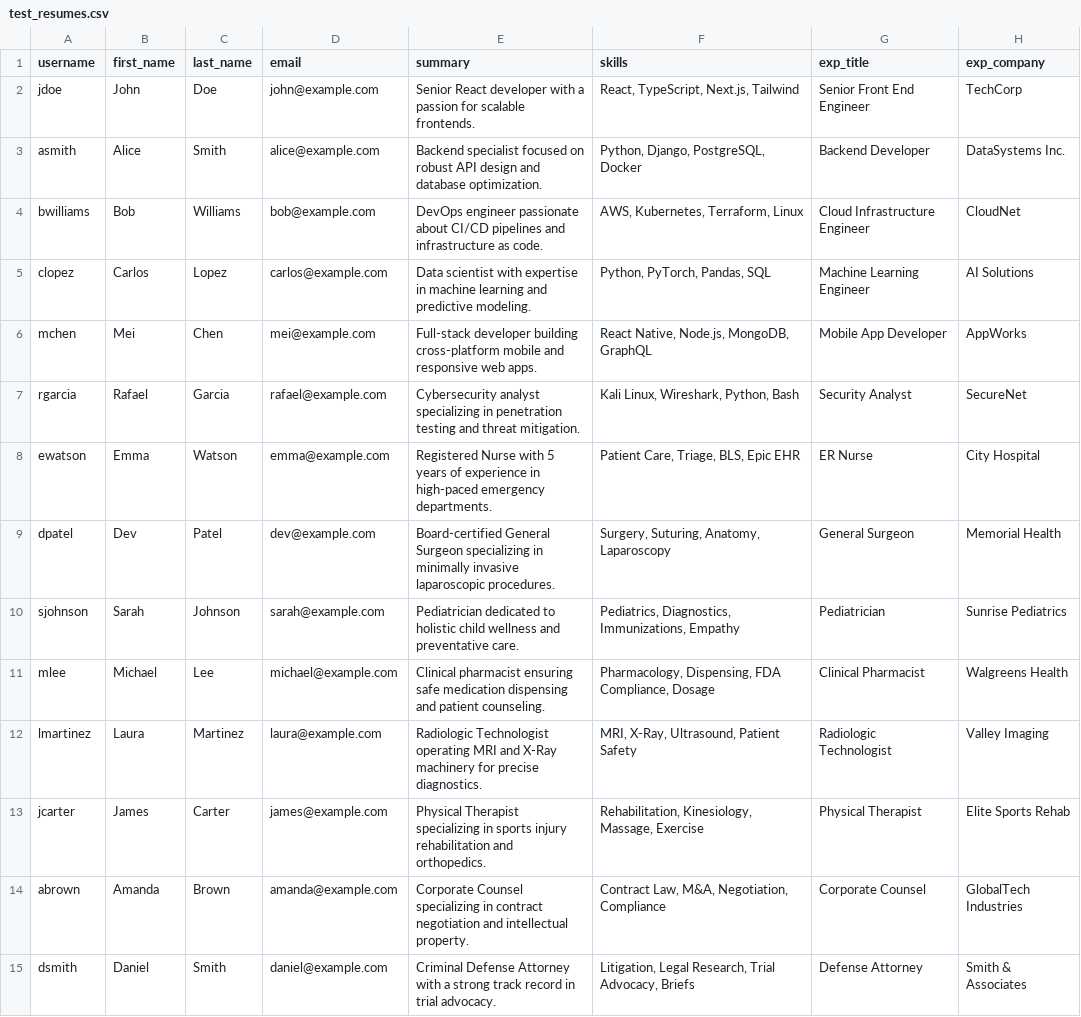
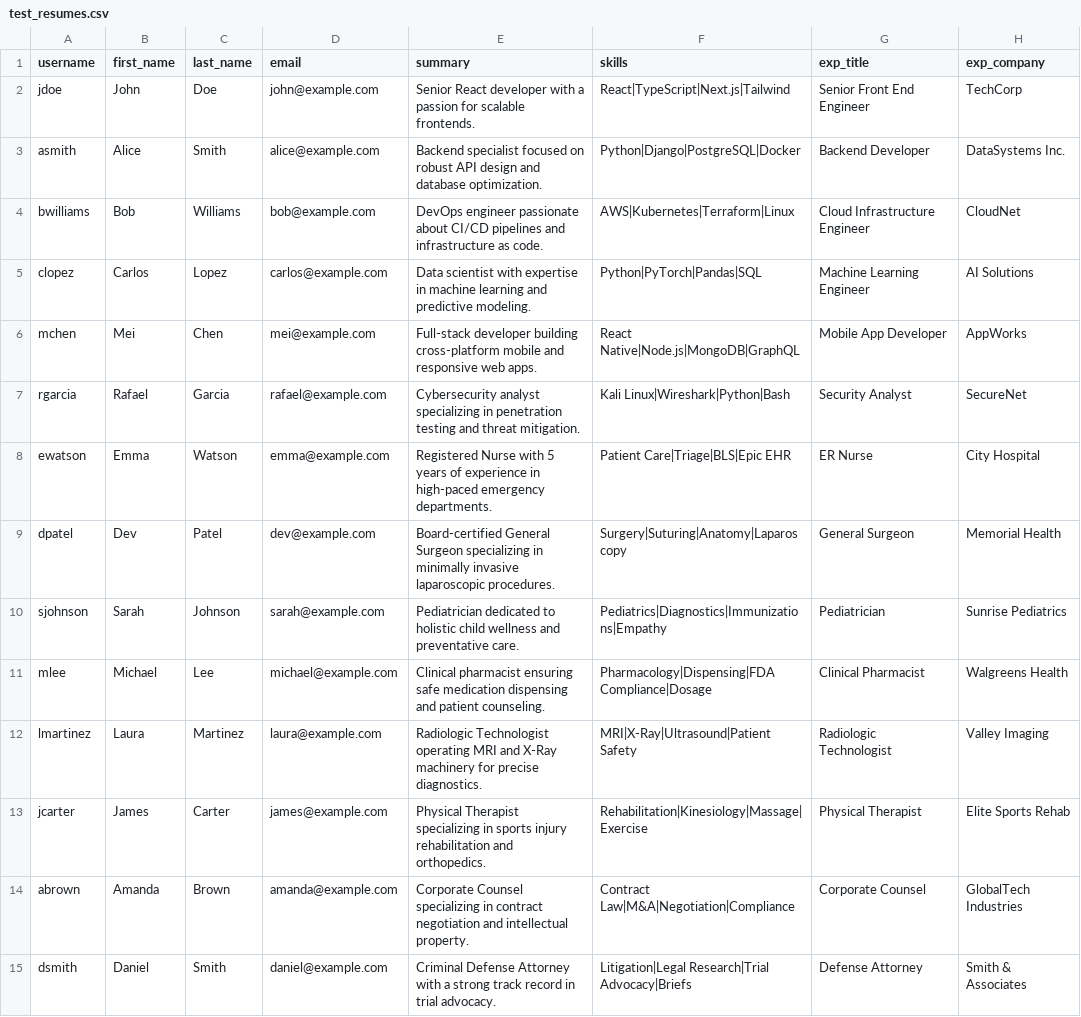
Before and after one commit to mateyct/mutual-hire, a CSV file: test_resumes.csv, drawn as a sheet; only a part is shown; the diff covers the shown part only; the diff names each change by its address in the sheet, - before the commit and + after, or states it on an @@ line.

```diff
--- a/test_resumes.csv
+++ b/test_resumes.csv
-F2 (skills): React, TypeScript, Next.js, Tailwind
+F2 (skills): React|TypeScript|Next.js|Tailwind
-F3 (skills): Python, Django, PostgreSQL, Docker
+F3 (skills): Python|Django|PostgreSQL|Docker
-F4 (skills): AWS, Kubernetes, Terraform, Linux
+F4 (skills): AWS|Kubernetes|Terraform|Linux
-F5 (skills): Python, PyTorch, Pandas, SQL
+F5 (skills): Python|PyTorch|Pandas|SQL
-F6 (skills): React Native, Node.js, MongoDB, GraphQL
+F6 (skills): React Native|Node.js|MongoDB|GraphQL
-F7 (skills): Kali Linux, Wireshark, Python, Bash
+F7 (skills): Kali Linux|Wireshark|Python|Bash
-F8 (skills): Patient Care, Triage, BLS, Epic EHR
+F8 (skills): Patient Care|Triage|BLS|Epic EHR
-F9 (skills): Surgery, Suturing, Anatomy, Laparoscopy
+F9 (skills): Surgery|Suturing|Anatomy|Laparoscopy
-F10 (skills): Pediatrics, Diagnostics, Immunizations, Empathy
+F10 (skills): Pediatrics|Diagnostics|Immunizations|Empathy
-F11 (skills): Pharmacology, Dispensing, FDA Compliance, Dosage
+F11 (skills): Pharmacology|Dispensing|FDA Compliance|Dosage
-F12 (skills): MRI, X-Ray, Ultrasound, Patient Safety
+F12 (skills): MRI|X-Ray|Ultrasound|Patient Safety
-F13 (skills): Rehabilitation, Kinesiology, Massage, Exercise
+F13 (skills): Rehabilitation|Kinesiology|Massage|Exercise
-F14 (skills): Contract Law, M&A, Negotiation, Compliance
+F14 (skills): Contract Law|M&A|Negotiation|Compliance
-F15 (skills): Litigation, Legal Research, Trial Advocacy, Briefs
+F15 (skills): Litigation|Legal Research|Trial Advocacy|Briefs
```
Also changed, not shown: 16 edited cells elsewhere in this file, test_jobs.csv, 2 other files.
